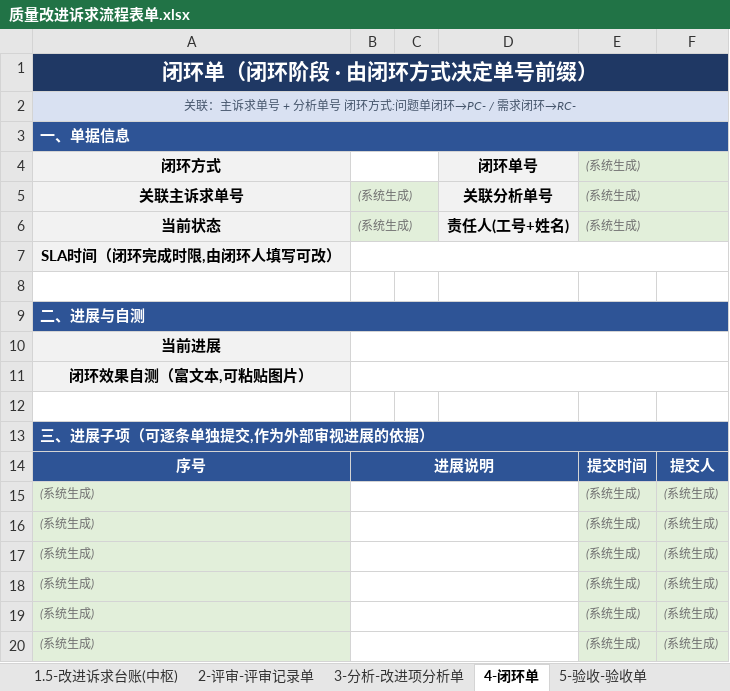
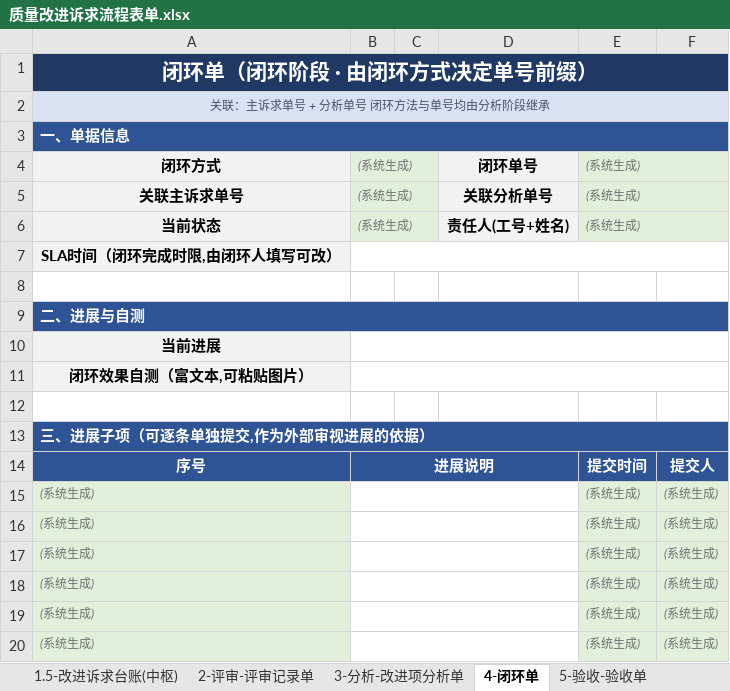
Before and after one commit to Klein4062/gaussop, an Excel workbook: 质量改进诉求流程表单.xlsx, sheet 4-闭环单, drawn as a sheet; values as stored, in another font and other column widths than the file's, no borders; the diff names each change by its address in the sheet, - before the commit and + after, or states it on an @@ line.

```diff
--- a/质量改进诉求流程表单.xlsx (sheet 4-闭环单)
+++ b/质量改进诉求流程表单.xlsx (sheet 4-闭环单)
-A2: 关联：主诉求单号 + 分析单号 闭环方式:问题单闭环→PC- / 需求闭环→RC-
+A2: 关联：主诉求单号 + 分析单号 闭环方法与单号均由分析阶段继承
-B4: (empty)
+B4: (系统生成)
-B4 fill: none
+B4 fill: #E2EFDA
```
Also changed, not shown: 质量改进诉求表单-字段规格审核.xlsx, 2 other files.
